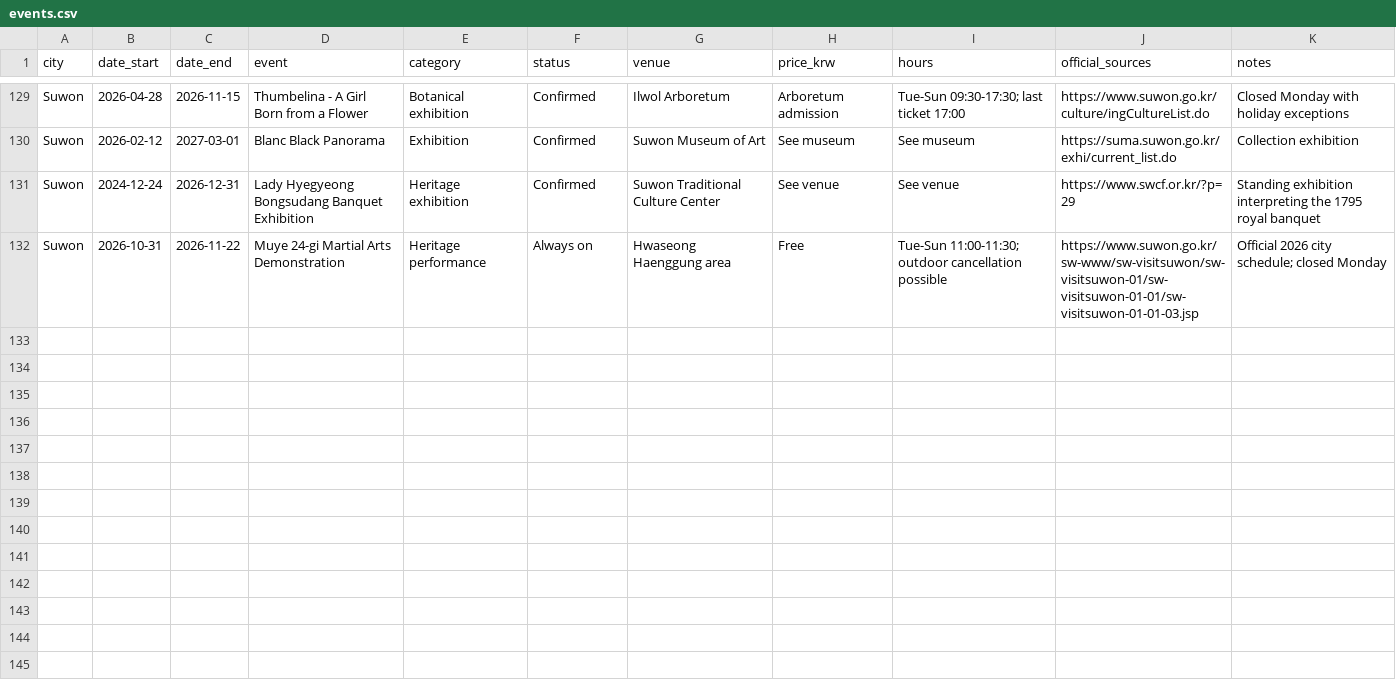
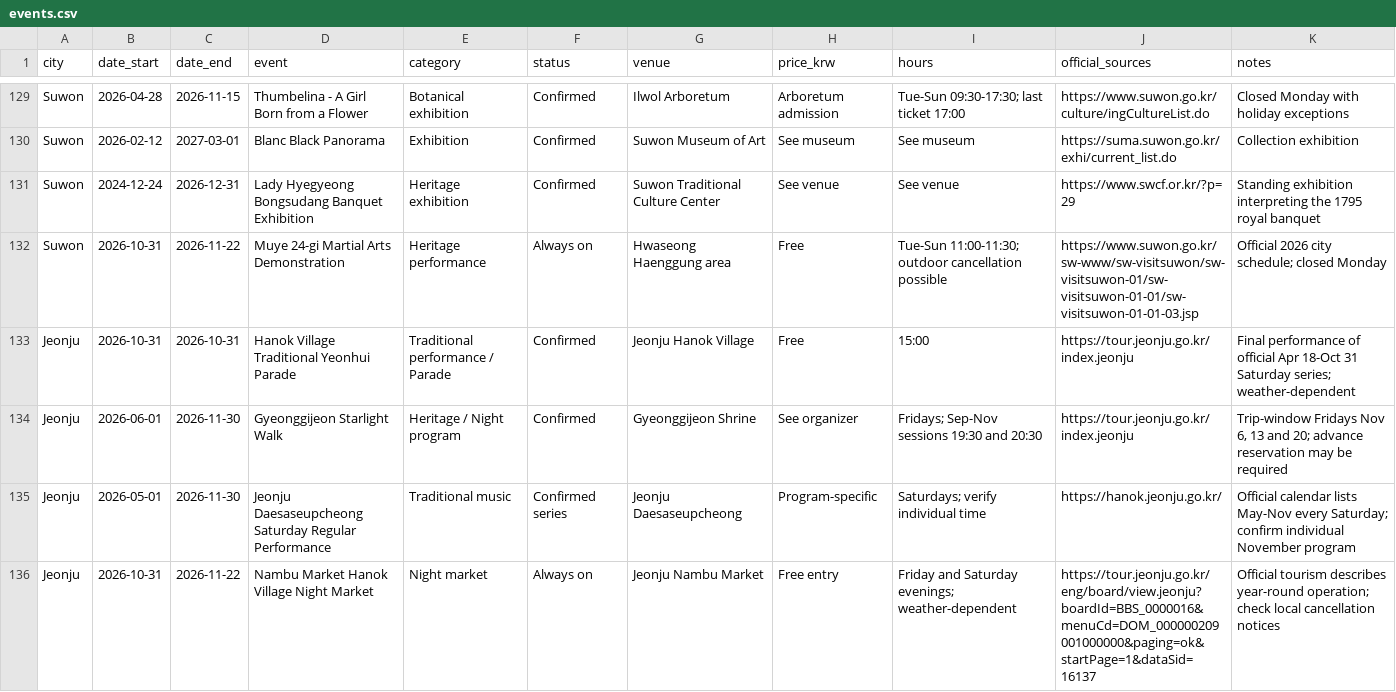
Before and after one commit to karagemop466-tech/KoreaFun, a CSV file: events.csv, drawn as a sheet; only a part is shown, gaps mark what is left out.

Commit message:
Rebuild Jeonju guide from verified sources
Co-authored-by: arena-agent <297053741+arena-agent@users.noreply.github.com>

```diff
--- a/events.csv
+++ b/events.csv
@@ -132 +132,5 @@ Suwon,2024-12-24,2026-12-31,Lady Hyegyeong Bongsudang Banquet Exhibition,Heritag
 Suwon,2026-10-31,2026-11-22,Muye 24-gi Martial Arts Demonstration,Heritage performance,Always on,Hwaseong Haenggung area,Free,"Tue-Sun 11:00-11:30; outdoor cancellation possible",https://www.suwon.go.kr/sw-www/sw-visitsuwon/sw-visitsuwon-01/sw-visitsuwon-01-01/sw-visitsuwon-01-01-03.jsp,"Official 2026 city schedule; closed Monday"
+Jeonju,2026-10-31,2026-10-31,Hanok Village Traditional Yeonhui Parade,Traditional performance / Parade,Confirmed,Jeonju Hanok Village,Free,15:00,https://tour.jeonju.go.kr/index.jeonju,"Final performance of official Apr 18-Oct 31 Saturday series; weather-dependent"
+Jeonju,2026-06-01,2026-11-30,Gyeonggijeon Starlight Walk,Heritage / Night program,Confirmed,Gyeonggijeon Shrine,See organizer,"Fridays; Sep-Nov sessions 19:30 and 20:30",https://tour.jeonju.go.kr/index.jeonju,"Trip-window Fridays Nov 6, 13 and 20; advance reservation may be required"
+Jeonju,2026-05-01,2026-11-30,Jeonju Daesaseupcheong Saturday Regular Performance,Traditional music,Confirmed series,Jeonju Daesaseupcheong,Program-specific,Saturdays; verify individual time,https://hanok.jeonju.go.kr/,"Official calendar lists May-Nov every Saturday; confirm individual November program"
+Jeonju,2026-10-31,2026-11-22,Nambu Market Hanok Village Night Market,Night market,Always on,Jeonju Nambu Market,Free entry,"Friday and Saturday evenings; weather-dependent",https://tour.jeonju.go.kr/eng/board/view.jeonju?boardId=BBS_0000016&menuCd=DOM_000000209001000000&paging=ok&startPage=1&dataSid=16137,"Official tourism describes year-round operation; check local cancellation notices"
```
Also changed, not shown: 4 other files.
